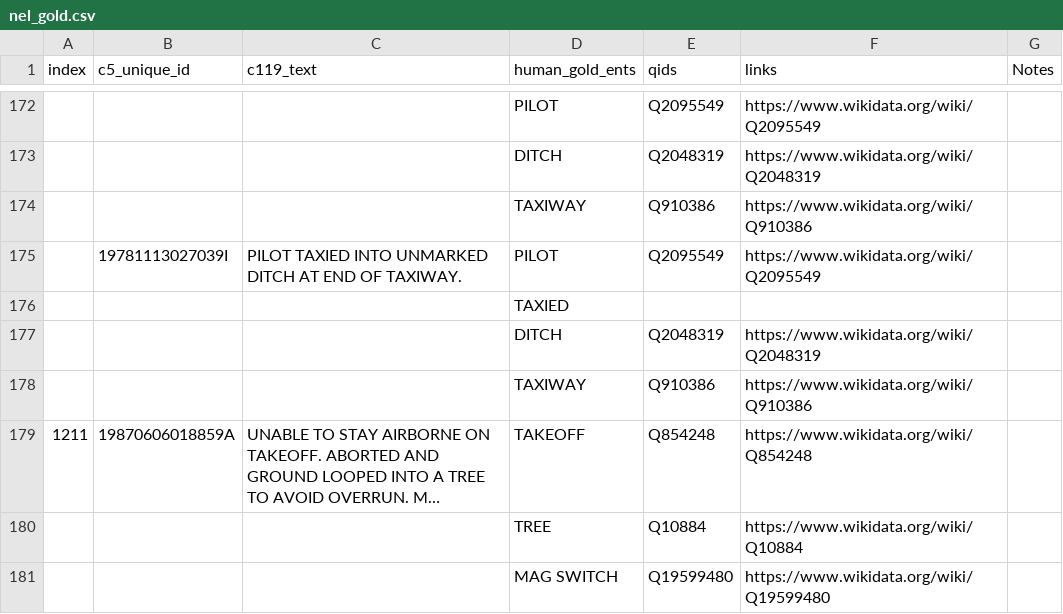
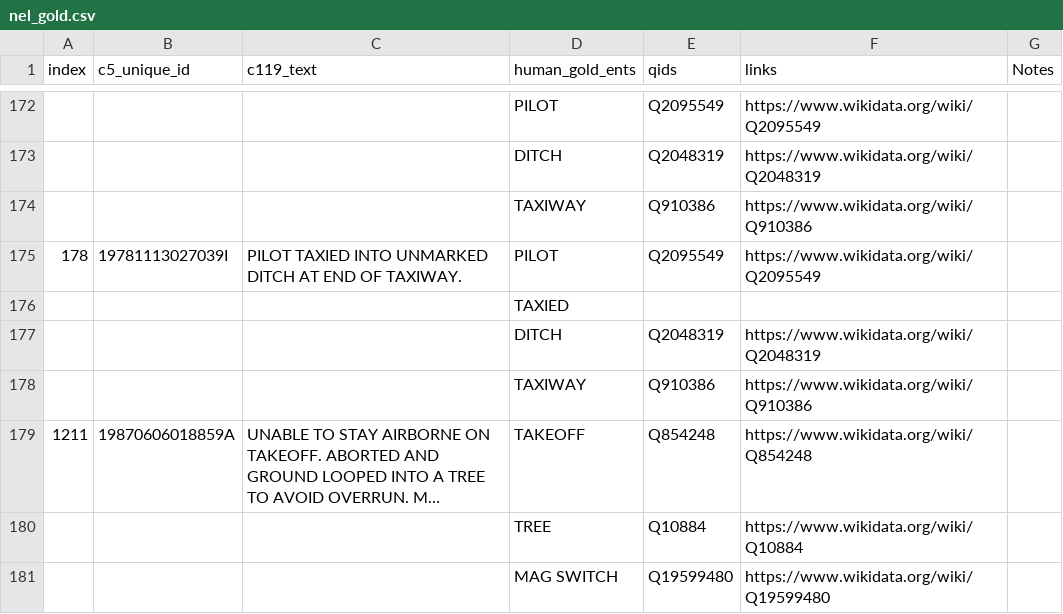
Before and after one commit to nd-crane/trusted_ke, a CSV file: gold_standard/gold/nel_gold.csv, drawn as a sheet; only a part is shown, gaps mark what is left out; long unchanged cells end in ….

Commit message:
add missing label

```diff
--- a/gold_standard/gold/nel_gold.csv
+++ b/gold_standard/gold/nel_gold.csv
@@ -174,3 +174,3 @@ index,c5_unique_id,c119_text,human_gold_ents,qids,links,Notes
 ,,,TAXIWAY,Q910386,https://www.wikidata.org/wiki/Q910386,
-,19781113027039I,PILOT TAXIED INTO UNMARKED DITCH AT END OF TAXIWAY.,PILOT,Q2095549,https://www.wikidata.org/wiki/Q2095549,
+178,19781113027039I,PILOT TAXIED INTO UNMARKED DITCH AT END OF TAXIWAY.,PILOT,Q2095549,https://www.wikidata.org/wiki/Q2095549,
 ,,,TAXIED,,,
```
